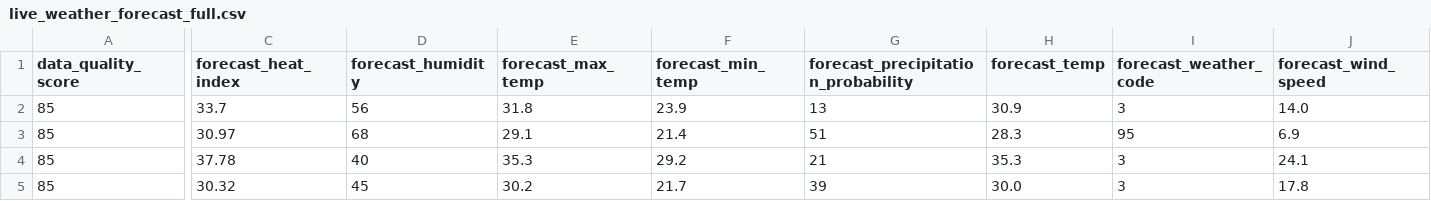
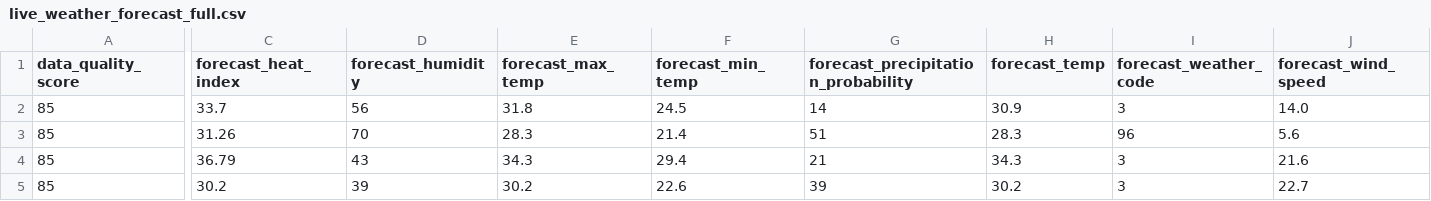
Before and after one commit to sgoersdorf-design/the-weather-cup-2026, a CSV file: data/live_weather_forecast_full.csv, drawn as a sheet; only a part is shown, gaps mark what is left out; removed rows and columns are numbered as before the commit, all else as after; rows hold the shown columns only; the diff names each change by its address in the sheet, - before the commit and + after, or states it on an @@ line.

```diff
--- a/data/live_weather_forecast_full.csv
+++ b/data/live_weather_forecast_full.csv
-F2 (forecast_min_temp): 23.9
+F2 (forecast_min_temp): 24.5
-G2: 13
+G2: 14
-C3 (forecast_heat_index): 30.97
+C3 (forecast_heat_index): 31.26
-D3 (forecast_humidity): 68
+D3 (forecast_humidity): 70
-E3 (forecast_max_temp): 29.1
+E3 (forecast_max_temp): 28.3
-I3 (forecast_weather_code): 95
+I3 (forecast_weather_code): 96
-J3 (forecast_wind_speed): 6.9
+J3 (forecast_wind_speed): 5.6
-row 4: 85 | 37.78 | 40 | 35.3 | 29.2 | 21 | 35.3 | 3 | 24.1
+row 4: 85 | 36.79 | 43 | 34.3 | 29.4 | 21 | 34.3 | 3 | 21.6
-C5 (forecast_heat_index): 30.32
+C5 (forecast_heat_index): 30.2
-D5 (forecast_humidity): 45
+D5 (forecast_humidity): 39
-F5 (forecast_min_temp): 21.7
+F5 (forecast_min_temp): 22.6
-H5 (forecast_temp): 30.0
+H5 (forecast_temp): 30.2
-J5 (forecast_wind_speed): 17.8
+J5 (forecast_wind_speed): 22.7
```
Also changed, not shown: 3 other files.
